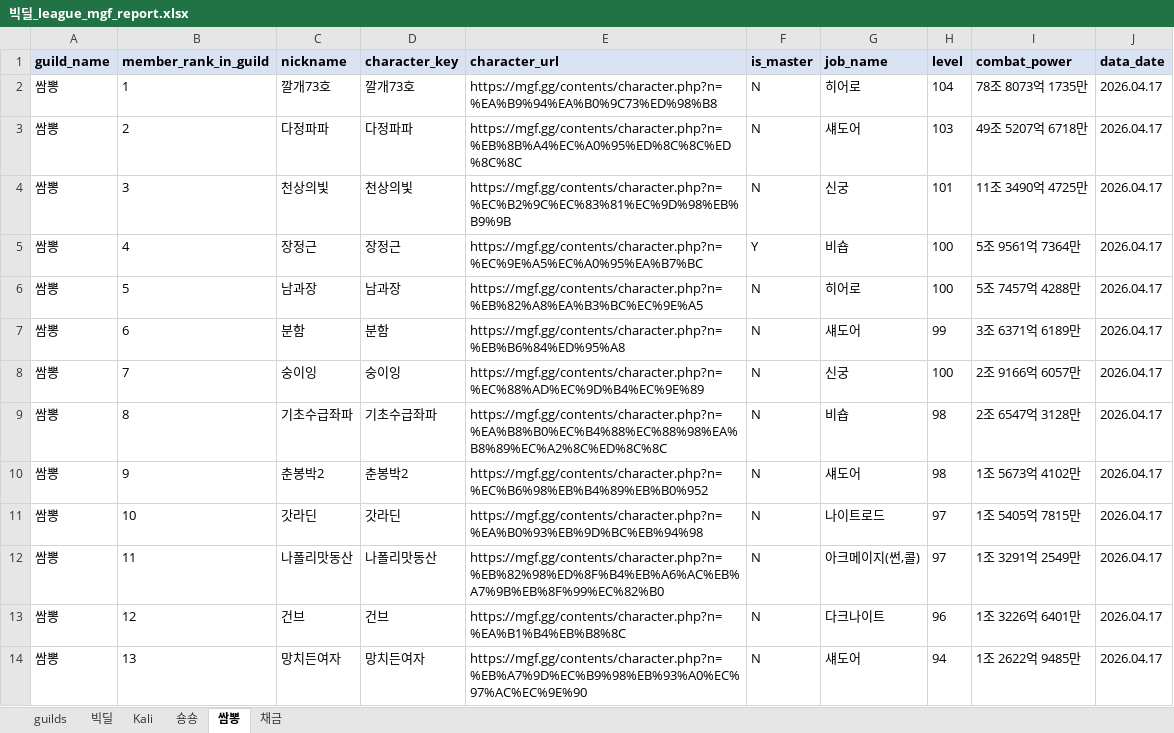
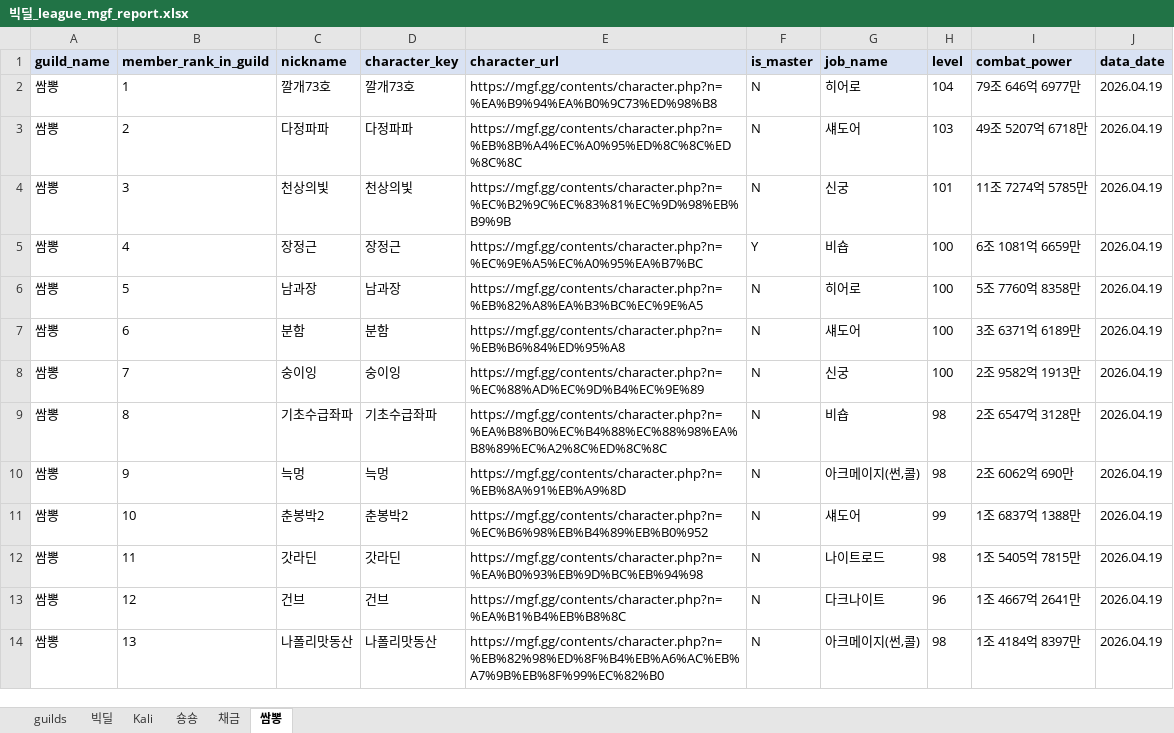
Before and after one commit to pogas/mgf_guild_match, an Excel workbook: reports/빅딜/빅딜_league_mgf_report.xlsx, sheet 쌈뽕, drawn as a sheet; only a part is shown; values as stored, in another font and other column widths than the file's, no borders; the diff covers the shown part only; the diff names each change by its address in the sheet, - before the commit and + after, or states it on an @@ line.

```diff
--- a/reports/빅딜/빅딜_league_mgf_report.xlsx (sheet 쌈뽕)
+++ b/reports/빅딜/빅딜_league_mgf_report.xlsx (sheet 쌈뽕)
@@ sheet tab order changed: guilds | 빅딜 | Kali | 숑숑 | 채금 | 쌈뽕 @@
-I2 (combat_power): 78조 8073억 1735만
+I2 (combat_power): 79조 646억 6977만
-J2:J14 (data_date): 2026.04.17
+J2:J14 (data_date): 2026.04.19
-I4 (combat_power): 11조 3490억 4725만
+I4 (combat_power): 11조 7274억 5785만
-I5 (combat_power): 5조 9561억 7364만
+I5 (combat_power): 6조 1081억 6659만
-I6 (combat_power): 5조 7457억 4288만
+I6 (combat_power): 5조 7760억 8358만
-H7 (level): 99
+H7 (level): 100
-I8 (combat_power): 2조 9166억 6057만
+I8 (combat_power): 2조 9582억 1913만
-C10 (nickname): 춘봉박2
+C10 (nickname): 늑멍
-D10 (character_key): 춘봉박2
+D10 (character_key): 늑멍
-E10 (character_url): https://mgf.gg/contents/character.php?n=%EC%B6%98%EB%B4%89%EB%B0%952
+E10 (character_url): https://mgf.gg/contents/character.php?n=%EB%8A%91%EB%A9%8D
-G10 (job_name): 섀도어
+G10 (job_name): 아크메이지(썬,콜)
-I10 (combat_power): 1조 5673억 4102만
+I10 (combat_power): 2조 6062억 690만
-C11 (nickname): 갓라딘
+C11 (nickname): 춘봉박2
-D11 (character_key): 갓라딘
+D11 (character_key): 춘봉박2
-E11 (character_url): https://mgf.gg/contents/character.php?n=%EA%B0%93%EB%9D%BC%EB%94%98
+E11 (character_url): https://mgf.gg/contents/character.php?n=%EC%B6%98%EB%B4%89%EB%B0%952
-G11 (job_name): 나이트로드
+G11 (job_name): 섀도어
-H11 (level): 97
+H11 (level): 99
-I11 (combat_power): 1조 5405억 7815만
+I11 (combat_power): 1조 6837억 1388만
-C12 (nickname): 나폴리맛동산
+C12 (nickname): 갓라딘
-D12 (character_key): 나폴리맛동산
+D12 (character_key): 갓라딘
-E12 (character_url): https://mgf.gg/contents/character.php?n=%EB%82%98%ED%8F%B4%EB%A6%AC%EB%A7%9B%EB%8F%99%EC%82%B0
+E12 (character_url): https://mgf.gg/contents/character.php?n=%EA%B0%93%EB%9D%BC%EB%94%98
-G12 (job_name): 아크메이지(썬,콜)
+G12 (job_name): 나이트로드
-H12 (level): 97
+H12 (level): 98
-I12 (combat_power): 1조 3291억 2549만
+I12 (combat_power): 1조 5405억 7815만
-I13 (combat_power): 1조 3226억 6401만
+I13 (combat_power): 1조 4667억 2641만
-C14 (nickname): 망치든여자
+C14 (nickname): 나폴리맛동산
-D14 (character_key): 망치든여자
+D14 (character_key): 나폴리맛동산
-E14 (character_url): https://mgf.gg/contents/character.php?n=%EB%A7%9D%EC%B9%98%EB%93%A0%EC%97%AC%EC%9E%90
+E14 (character_url): https://mgf.gg/contents/character.php?n=%EB%82%98%ED%8F%B4%EB%A6%AC%EB%A7%9B%EB%8F%99%EC%82%B0
-G14 (job_name): 섀도어
+G14 (job_name): 아크메이지(썬,콜)
-H14 (level): 94
+H14 (level): 98
-I14 (combat_power): 1조 2622억 9485만
+I14 (combat_power): 1조 4184억 8397만
```
Also changed, not shown: 1 added row and 101 edited cells elsewhere in this sheet, sheet Kali, sheet 채금, sheet 빅딜, sheet 숑숑, sheet guilds, reports/빅딜/빅딜_training_mgf_report.xlsx, reports/셀린느/셀린느_league_mgf_report.xlsx, 24 other files.
